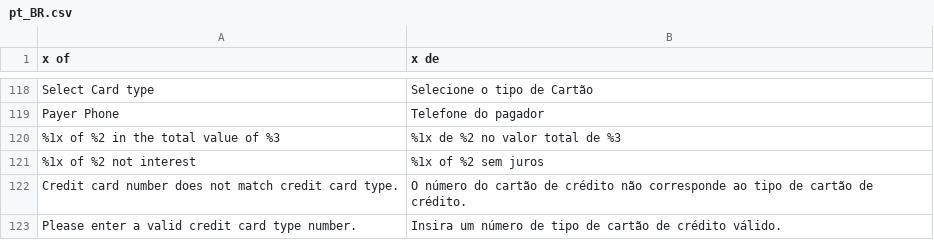
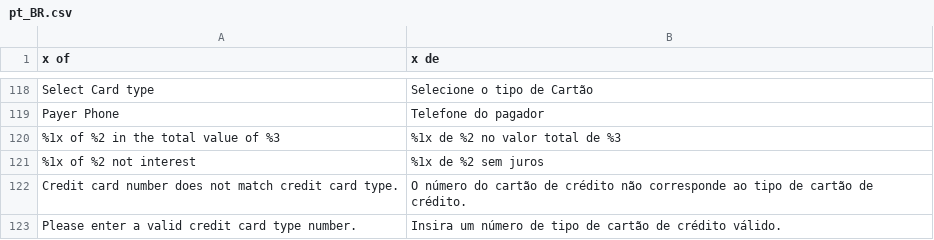
Before and after one commit to Getnet-Brasil/payment-magento, a CSV file: i18n/pt_BR.csv, drawn as a sheet; only a part is shown, gaps mark what is left out; the diff names each change by its address in the sheet, - before the commit and + after, or states it on an @@ line.

Commit message:
Tradução

```diff
--- a/i18n/pt_BR.csv
+++ b/i18n/pt_BR.csv
-B121 (x de): %1x of %2 sem juros
+B121 (x de): %1x de %2 sem juros
```
